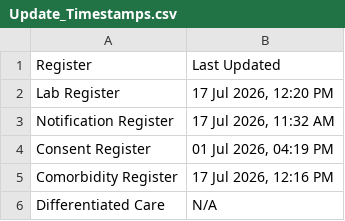
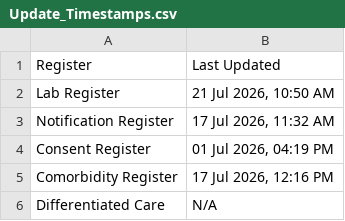
Before and after one commit to NTEP-AMC/blank-app, a CSV file: Update_Timestamps.csv, drawn as a sheet.

```diff
--- a/Update_Timestamps.csv
+++ b/Update_Timestamps.csv
@@ -1,3 +1,3 @@
 Register,Last Updated
-Lab Register,"17 Jul 2026, 12:20 PM"
+Lab Register,"21 Jul 2026, 10:50 AM"
 Notification Register,"17 Jul 2026, 11:32 AM"
```
Also changed, not shown: Comparison_Matrix.csv, Master_Line_List.csv, 1 other file.
